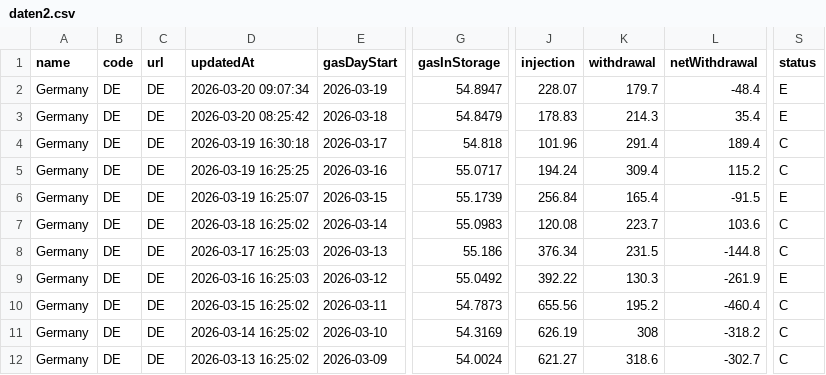
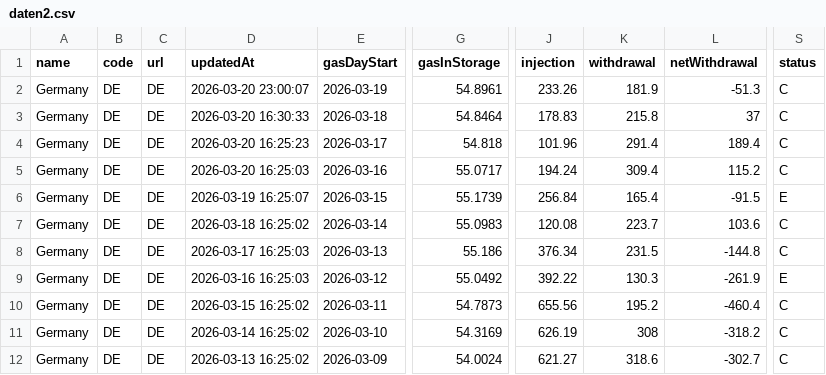
Before and after one commit to milahu/gasspeicher-deutschland, a CSV file: daten2.csv, drawn as a sheet; only a part is shown, gaps mark what is left out; the diff names each change by its address in the sheet, - before the commit and + after, or states it on an @@ line.

Commit message:
update 2026-03-18

```diff
--- a/daten2.csv
+++ b/daten2.csv
-D2 (updatedAt): 2026-03-20 09:07:34
+D2 (updatedAt): 2026-03-20 23:00:07
-G2 (gasInStorage): 54.8947
+G2 (gasInStorage): 54.8961
-J2 (injection): 228.07
+J2 (injection): 233.26
-K2 (withdrawal): 179.7
+K2 (withdrawal): 181.9
-L2 (netWithdrawal): -48.4
+L2 (netWithdrawal): -51.3
-S2:S3 (status): E
+S2:S3 (status): C
-D3 (updatedAt): 2026-03-20 08:25:42
+D3 (updatedAt): 2026-03-20 16:30:33
-G3 (gasInStorage): 54.8479
+G3 (gasInStorage): 54.8464
-K3 (withdrawal): 214.3
+K3 (withdrawal): 215.8
-L3 (netWithdrawal): 35.4
+L3 (netWithdrawal): 37
-D4 (updatedAt): 2026-03-19 16:30:18
+D4 (updatedAt): 2026-03-20 16:25:23
-D5 (updatedAt): 2026-03-19 16:25:25
+D5 (updatedAt): 2026-03-20 16:25:03
```
